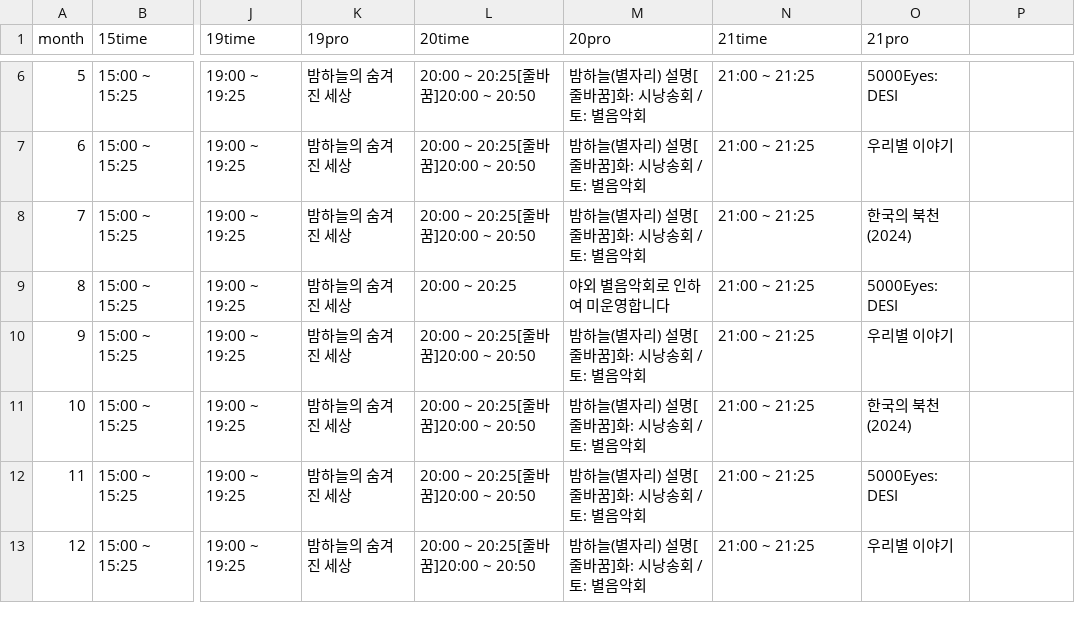
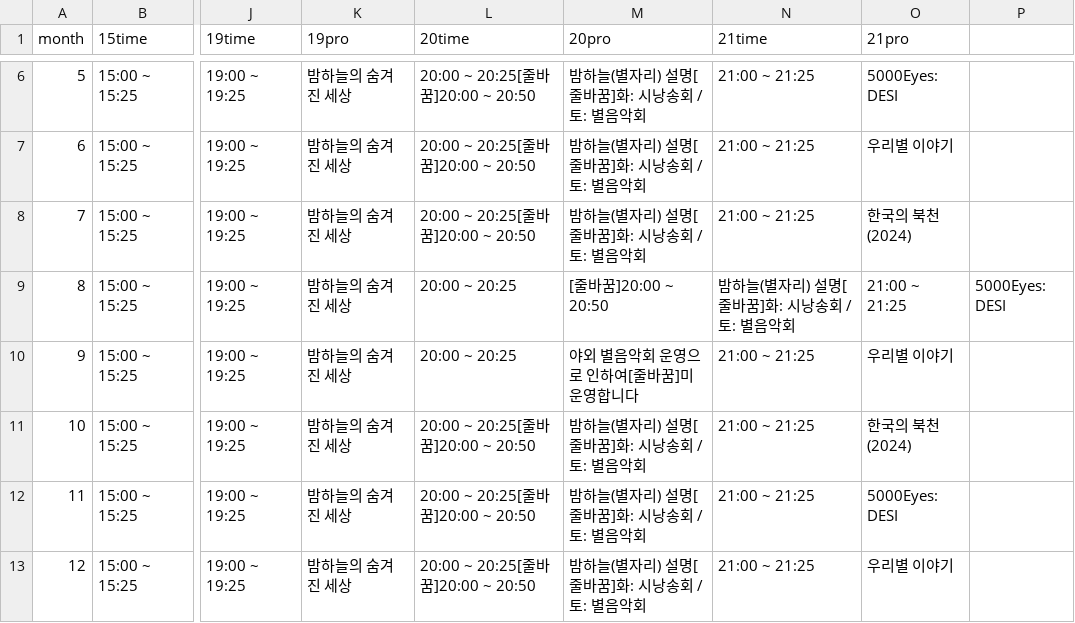
Before and after one commit to starburstgalaxy00/starburstgalaxy00.github.io, a CSV file: data/planetariumtable.csv, drawn as a sheet; only a part is shown, gaps mark what is left out; the diff names each change by its address in the sheet, - before the commit and + after, or states it on an @@ line.

Commit message:
Update planetarium schedule with new events

```diff
--- a/data/planetariumtable.csv
+++ b/data/planetariumtable.csv
-M9 (20pro): 야외 별음악회로 인하여 미운영합니다
+M9 (20pro): [줄바꿈]20:00 ~ 20:50
-N9 (21time): 21:00 ~ 21:25
+N9 (21time): 밤하늘(별자리) 설명[줄바꿈]화: 시낭송회 / 토: 별음악회
-O9 (21pro): 5000Eyes: DESI
+O9 (21pro): 21:00 ~ 21:25
-P9: (empty)
+P9: 5000Eyes: DESI
-L10 (20time): 20:00 ~ 20:25[줄바꿈]20:00 ~ 20:50
+L10 (20time): 20:00 ~ 20:25
-M10 (20pro): 밤하늘(별자리) 설명[줄바꿈]화: 시낭송회 / 토: 별음악회
+M10 (20pro): 야외 별음악회 운영으로 인하여[줄바꿈]미운영합니다
```
